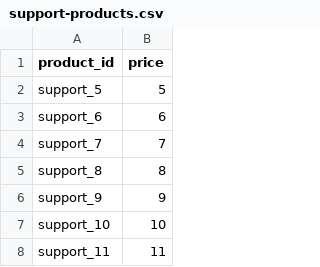
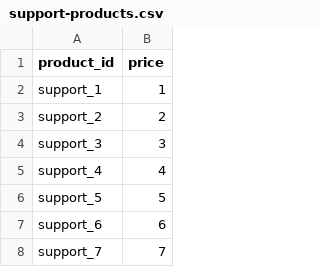
Before and after one commit to assafbiton1000/sightReading, a CSV file: docs/support-products.csv, drawn as a sheet; only a part is shown; the shorter side is filled out with more unchanged rows; the diff names each change by its address in the sheet, - before the commit and + after, or states it on an @@ line.

```diff
--- a/docs/support-products.csv
+++ b/docs/support-products.csv
+row 2: support_1 | 1
+row 3: support_2 | 2
+row 4: support_3 | 3
+row 5: support_4 | 4
```
Also changed, not shown: 4 other files.
